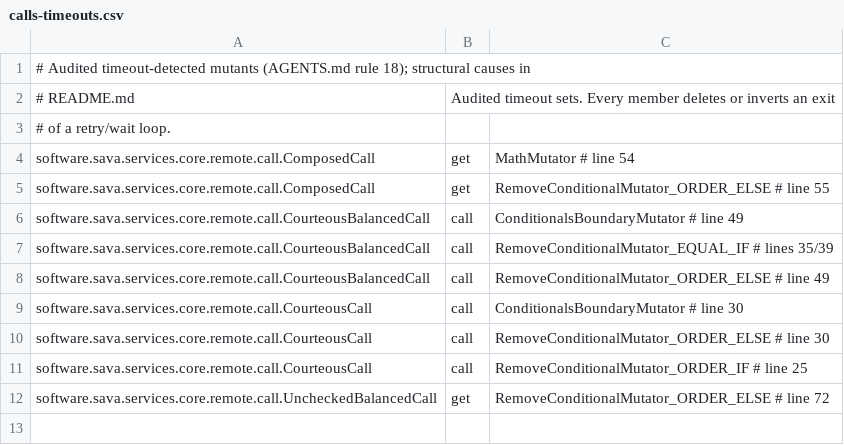
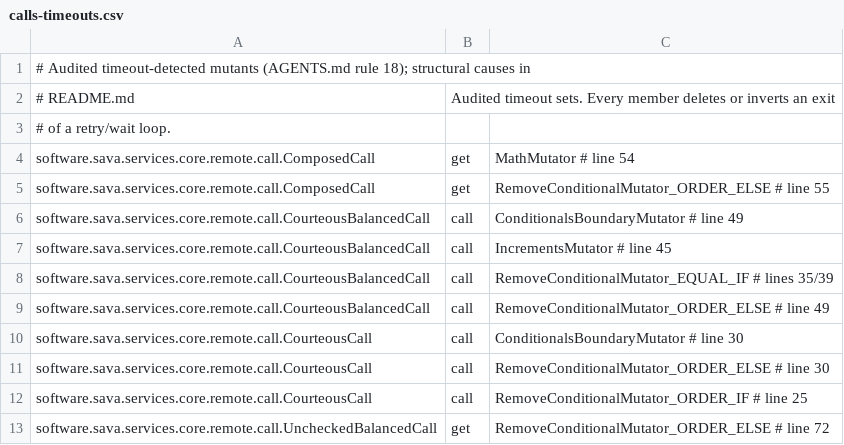
Before and after one commit to sava-software/ravina, a CSV file: ravina-core/config/pitest/calls-timeouts.csv, drawn as a sheet.

Commit message:
chore(build): bump sava-build to 21.5.18 and update related docs
- Updated `settings.gradle.kts` to use sava-build 21.5.18 for improved features.
- Enhanced AGENTS.md and README.md to reflect new timeout audit capabilities, including strict and init audits.
- Added new timeout-detected mutant entry (`IncrementsMutator`) to calls-timeouts.csv.

```diff
--- a/ravina-core/config/pitest/calls-timeouts.csv
+++ b/ravina-core/config/pitest/calls-timeouts.csv
@@ -6,2 +6,3 @@ software.sava.services.core.remote.call.ComposedCall,get,RemoveConditionalMutato
 software.sava.services.core.remote.call.CourteousBalancedCall,call,ConditionalsBoundaryMutator # line 49
+software.sava.services.core.remote.call.CourteousBalancedCall,call,IncrementsMutator # line 45
 software.sava.services.core.remote.call.CourteousBalancedCall,call,RemoveConditionalMutator_EQUAL_IF # lines 35/39
```
Also changed, not shown: 3 other files.
